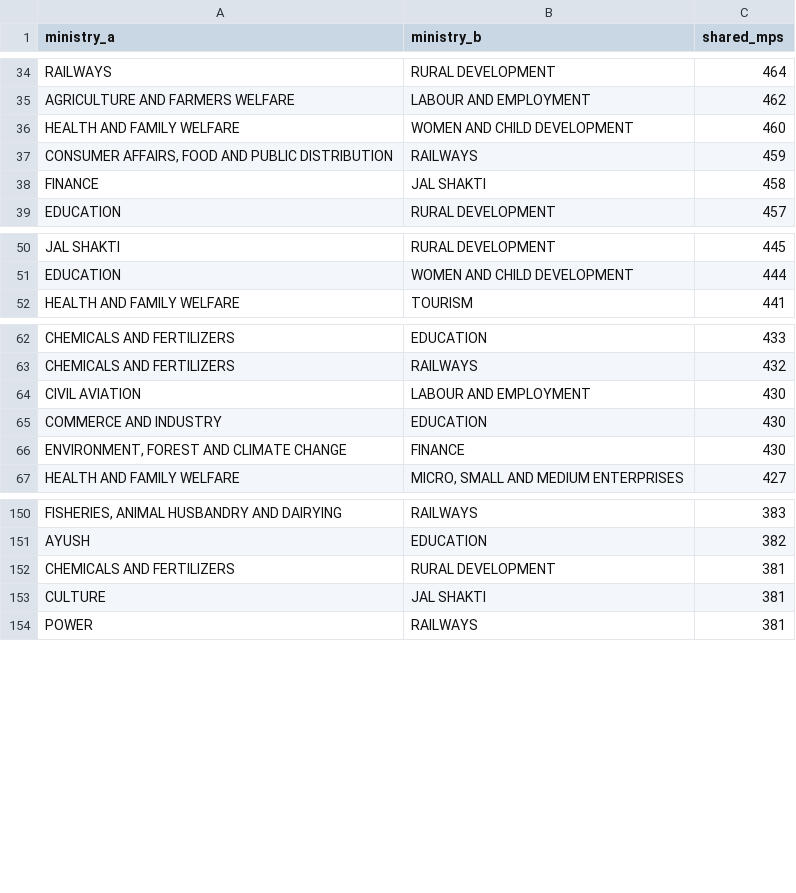
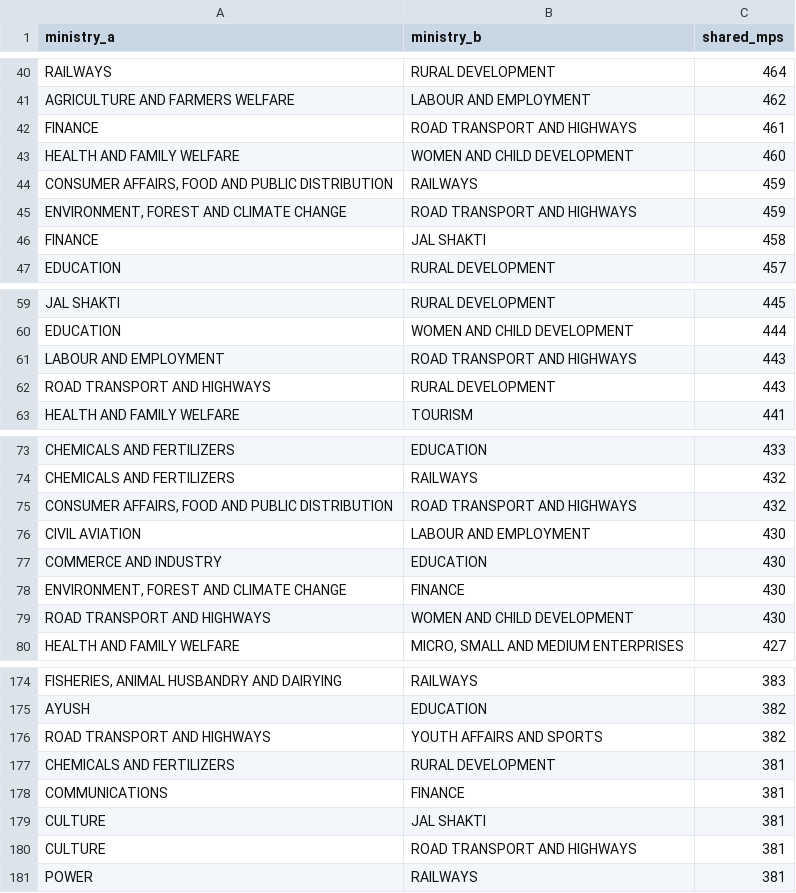
Before and after one commit to herrrickshaw/lok-rajya-sabha-qa, a CSV file: data/processed/kg_ministry_cooccurrence.csv, drawn as a sheet; only a part is shown, gaps mark what is left out; the diff covers the shown part only; the diff names each change by its address in the sheet, - before the commit and + after, or states it on an @@ line.

```diff
--- a/data/processed/kg_ministry_cooccurrence.csv
+++ b/data/processed/kg_ministry_cooccurrence.csv
+row 42: FINANCE | ROAD TRANSPORT AND HIGHWAYS | 461
+row 45: ENVIRONMENT, FOREST AND CLIMATE CHANGE | ROAD TRANSPORT AND HIGHWAYS | 459
+row 61: LABOUR AND EMPLOYMENT | ROAD TRANSPORT AND HIGHWAYS | 443
+row 62: ROAD TRANSPORT AND HIGHWAYS | RURAL DEVELOPMENT | 443
+row 75: CONSUMER AFFAIRS, FOOD AND PUBLIC DISTRIBUTION | ROAD TRANSPORT AND HIGHWAYS | 432
+row 79: ROAD TRANSPORT AND HIGHWAYS | WOMEN AND CHILD DEVELOPMENT | 430
+row 176: ROAD TRANSPORT AND HIGHWAYS | YOUTH AFFAIRS AND SPORTS | 382
+row 178: COMMUNICATIONS | FINANCE | 381
+row 180: CULTURE | ROAD TRANSPORT AND HIGHWAYS | 381
```
Also changed, not shown: 21 added rows and 30 removed rows elsewhere in this file, data/processed/kg_pagerank.csv, data/processed/kg_party_ministry_lift.csv, 57 other files.
